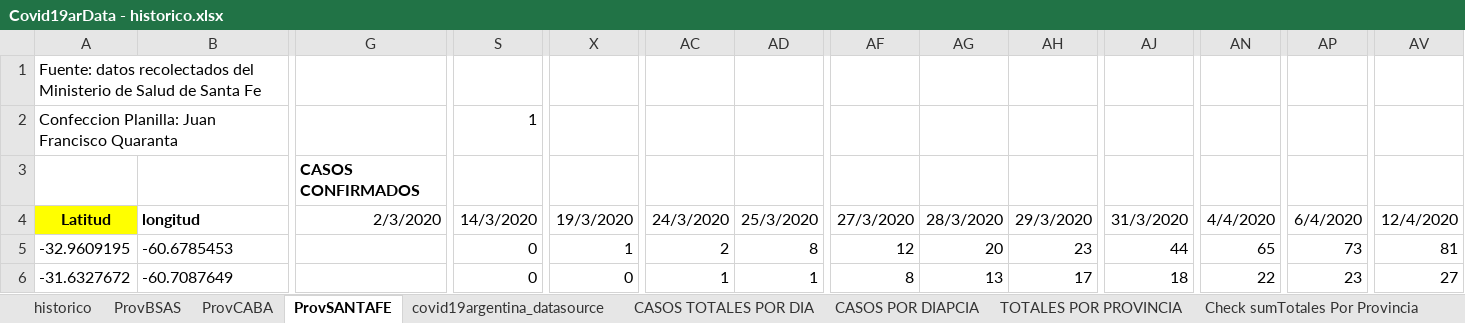
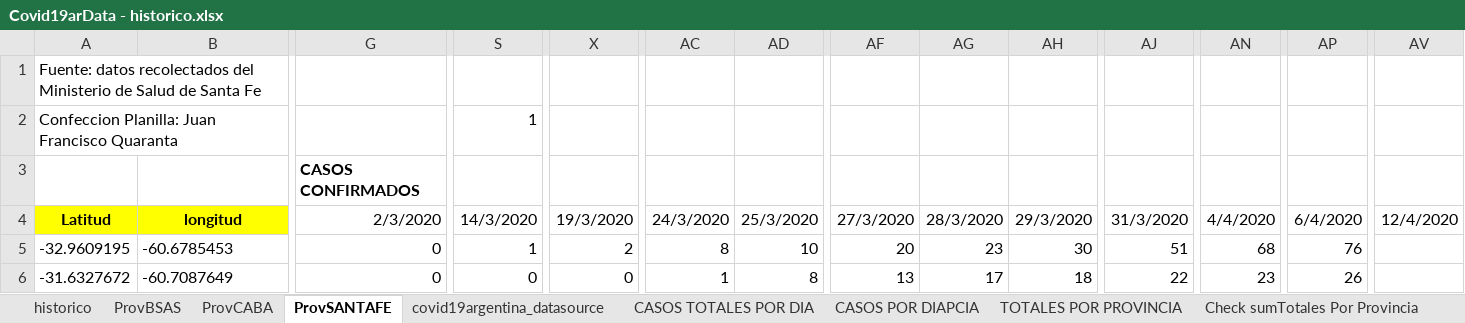
Before and after one commit to SistemasMapache/Covid19arData, an Excel workbook: XLS/Covid19arData - historico.xlsx, sheet ProvSANTAFE, drawn as a sheet; only a part is shown, gaps mark what is left out; values as stored, in another font and other column widths than the file's, no borders; charts and pictures not drawn; the diff covers the shown part only; the diff names each change by its address in the sheet, - before the commit and + after, or states it on an @@ line.

```diff
--- a/XLS/Covid19arData - historico.xlsx (sheet ProvSANTAFE)
+++ b/XLS/Covid19arData - historico.xlsx (sheet ProvSANTAFE)
@@ B4 fill: none → #FFFF00, alignment: left → center @@
-G5:G6: (empty)
+G5:G6: 0
-S5: 0
+S5: 1
-X5: 1
+X5: 2
-AC5: 2
+AC5: 8
-AD5: 8
+AD5: 10
-AF5: 12
+AF5: 20
-AG5: 20
+AG5: 23
-AH5: 23
+AH5: 30
-AJ5: 44
+AJ5: 51
-AN5: 65
+AN5: 68
-AP5: 73
+AP5: 76
-AV5: 81
+AV5: (empty)
-AD6: 1
+AD6: 8
-AF6: 8
+AF6: 13
-AG6: 13
+AG6: 17
-AH6: 17
+AH6: 18
-AJ6: 18
+AJ6: 22
-AN6: 22
+AN6: 23
-AP6: 23
+AP6: 26
-AV6: 27
+AV6: (empty)
```
Also changed, not shown: 145 edited cells elsewhere in this sheet, charts or pictures, 1 other file.
